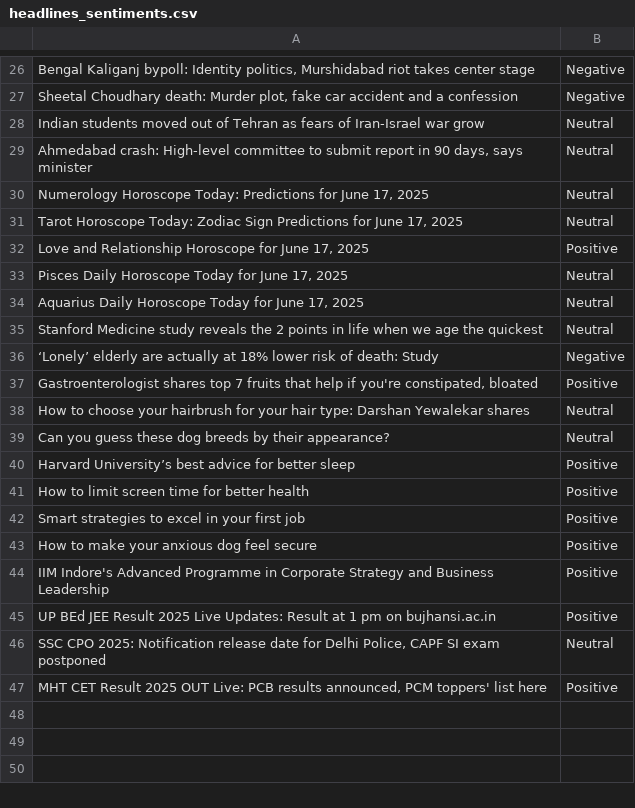
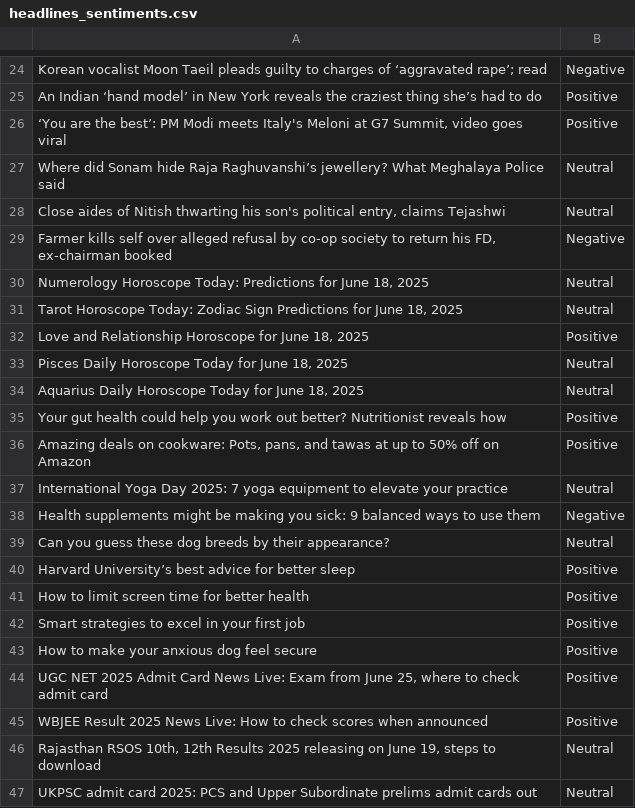
Before and after one commit to Neogenxx/100DaysOfAI, a CSV file: Day03_NewsSentimentAnalyzer/headlines_sentiments.csv, drawn as a sheet; only a part is shown, gaps mark what is left out; removed rows and columns are numbered as before the commit, all else as after; the diff covers the shown part only; the diff names each change by its address in the sheet, - before the commit and + after, or states it on an @@ line.

Commit message:
Updated headlines_sentiments.csv with new news headlines and sentiments; modified sentiment_distribution.png.

```diff
--- a/Day03_NewsSentimentAnalyzer/headlines_sentiments.csv
+++ b/Day03_NewsSentimentAnalyzer/headlines_sentiments.csv
-A24: Bengal Kaliganj bypoll: Identity politics, Murshidabad riot takes center stage
+A24: Korean vocalist Moon Taeil pleads guilty to charges of ‘aggravated rape’; read
-row 27: Sheetal Choudhary death: Murder plot, fake car accident and a confession | Negative
+row 25: An Indian ‘hand model’ in New York reveals the craziest thing she’s had to do | Positive
+row 26: ‘You are the best’: PM Modi meets Italy's Meloni at G7 Summit, video goes viral | Positive
-A27: Indian students moved out of Tehran as fears of Iran-Israel war grow
+A27: Where did Sonam hide Raja Raghuvanshi’s jewellery? What Meghalaya Police said
-A28: Ahmedabad crash: High-level committee to submit report in 90 days, says minister
+A28: Close aides of Nitish thwarting his son's political entry, claims Tejashwi
+row 29: Farmer kills self over alleged refusal by co-op society to return his FD, ex-chairman booked | Negative
-A30: …for June 17, 2025
+A30: …for June 18, 2025
-A31: …for June 17, 2025
+A31: …for June 18, 2025
-A32: …for June 17, 2025
+A32: …for June 18, 2025
-A33: …for June 17, 2025
+A33: …for June 18, 2025
-A34: …for June 17, 2025
+A34: …for June 18, 2025
-row 35: Stanford Medicine study reveals the 2 points in life when we age the quickest | Neutral
-row 36: ‘Lonely’ elderly are actually at 18% lower risk of death: Study | Negative
-A35: Gastroenterologist shares top 7 fruits that help if you're constipated, bloated
+A35: Your gut health could help you work out better? Nutritionist reveals how
+row 36: Amazing deals on cookware: Pots, pans, and tawas at up to 50% off on Amazon | Positive
-A37: How to choose your hairbrush for your hair type: Darshan Yewalekar shares
+A37: International Yoga Day 2025: 7 yoga equipment to elevate your practice
+row 38: Health supplements might be making you sick: 9 balanced ways to use them | Negative
-A44: IIM Indore's Advanced Programme in Corporate Strategy and Business Leadership
+A44: UGC NET 2025 Admit Card News Live: Exam from June 25, where to check admit card
-A45: UP BEd JEE Result 2025 Live Updates: Result at 1 pm on bujhansi.ac.in
+A45: WBJEE Result 2025 News Live: How to check scores when announced
+row 46: Rajasthan RSOS 10th, 12th Results 2025 releasing on June 19, steps to download | Neutral
-A47: SSC CPO 2025: Notification release date for Delhi Police, CAPF SI exam postponed
+A47: UKPSC admit card 2025: PCS and Upper Subordinate prelims admit cards out
-row 47: MHT CET Result 2025 OUT Live: PCB results announced, PCM toppers' list here | Positive
```
Also changed, not shown: 9 added rows, 11 removed rows and 13 edited cells elsewhere in this file, 1 other file.
